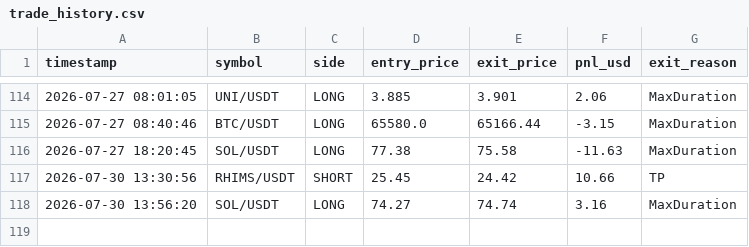
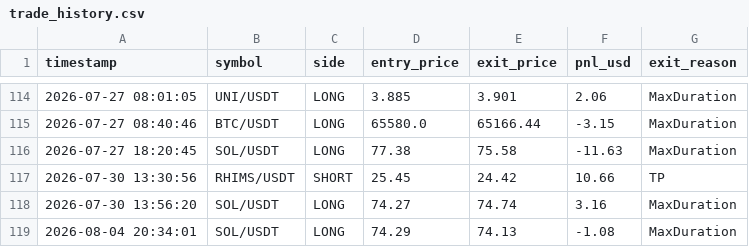
Before and after one commit to avimz50/CRYPTO-BOT-new, a CSV file: trade_history.csv, drawn as a sheet; only a part is shown, gaps mark what is left out.

```diff
--- a/trade_history.csv
+++ b/trade_history.csv
@@ -118 +118,2 @@ timestamp,symbol,side,entry_price,exit_price,pnl_usd,exit_reason
 2026-07-30 13:56:20,SOL/USDT,LONG,74.27,74.74,3.16,MaxDuration
+2026-08-04 20:34:01,SOL/USDT,LONG,74.29,74.13,-1.08,MaxDuration
```
Also changed, not shown: 1 other file.
